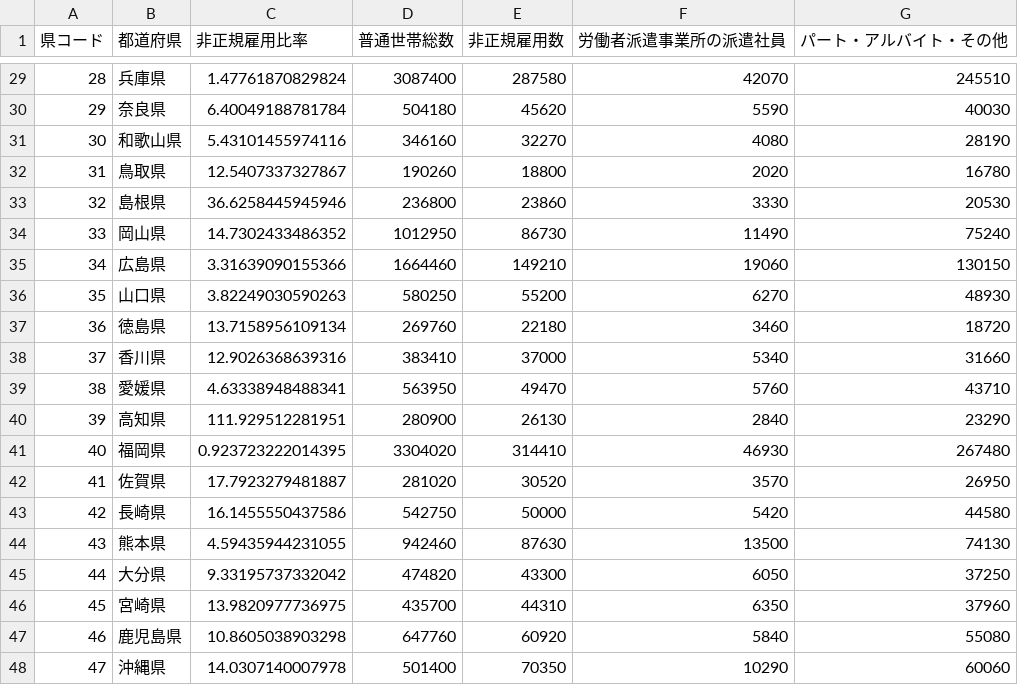
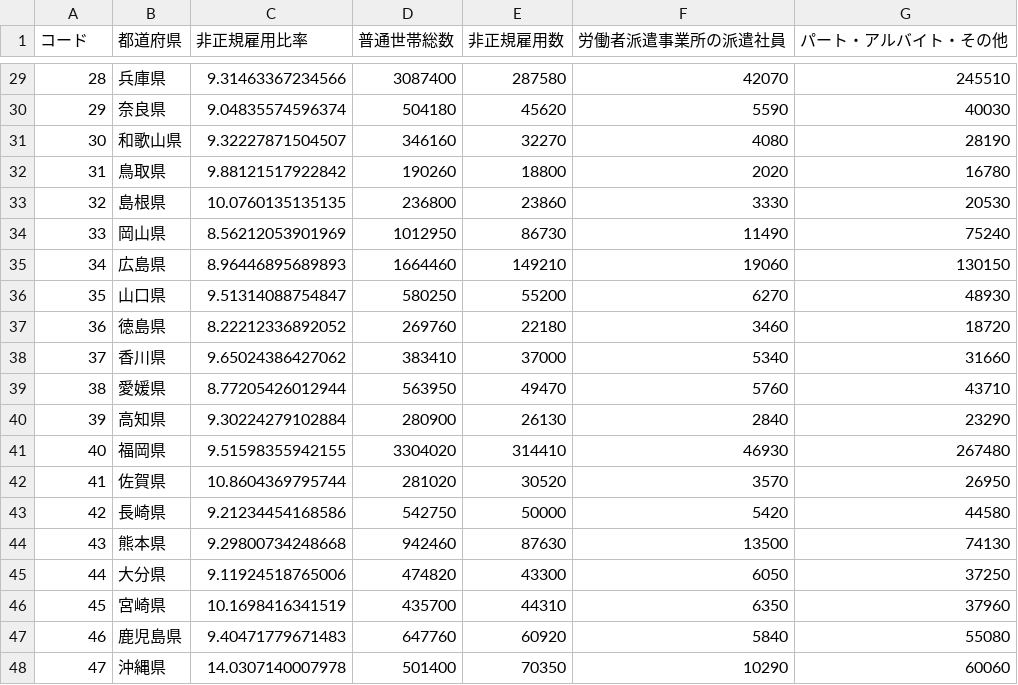
Before and after one commit to shimizu/hackathon, a TSV file: content/2016ResasAPI/data/jobs.tsv, drawn as a sheet; only a part is shown, gaps mark what is left out; the diff covers the shown part only.

```diff
--- a/content/2016ResasAPI/data/jobs.tsv
+++ b/content/2016ResasAPI/data/jobs.tsv
@@ -1 +1 @@
-県コード	都道府県	非正規雇用比率	普通世帯総数	非正規雇用数	労働者派遣事業所の派遣社員	パート・アルバイト・その他
+コード	都道府県	非正規雇用比率	普通世帯総数	非正規雇用数	労働者派遣事業所の派遣社員	パート・アルバイト・その他
@@ -29,20 +29,20 @@
-28	兵庫県	1.47761870829824	3087400	287580	42070	245510
-29	奈良県	6.40049188781784	504180	45620	5590	40030
-30	和歌山県	5.43101455974116	346160	32270	4080	28190
-31	鳥取県	12.5407337327867	190260	18800	2020	16780
-32	島根県	36.6258445945946	236800	23860	3330	20530
-33	岡山県	14.7302433486352	1012950	86730	11490	75240
-34	広島県	3.31639090155366	1664460	149210	19060	130150
-35	山口県	3.82249030590263	580250	55200	6270	48930
-36	徳島県	13.7158956109134	269760	22180	3460	18720
-37	香川県	12.9026368639316	383410	37000	5340	31660
-38	愛媛県	4.63338948488341	563950	49470	5760	43710
-39	高知県	111.929512281951	280900	26130	2840	23290
-40	福岡県	0.923723222014395	3304020	314410	46930	267480
-41	佐賀県	17.7923279481887	281020	30520	3570	26950
-42	長崎県	16.1455550437586	542750	50000	5420	44580
-43	熊本県	4.59435944231055	942460	87630	13500	74130
-44	大分県	9.33195737332042	474820	43300	6050	37250
-45	宮崎県	13.9820977736975	435700	44310	6350	37960
-46	鹿児島県	10.8605038903298	647760	60920	5840	55080
+28	兵庫県	9.31463367234566	3087400	287580	42070	245510
+29	奈良県	9.04835574596374	504180	45620	5590	40030
+30	和歌山県	9.32227871504507	346160	32270	4080	28190
+31	鳥取県	9.88121517922842	190260	18800	2020	16780
+32	島根県	10.0760135135135	236800	23860	3330	20530
+33	岡山県	8.56212053901969	1012950	86730	11490	75240
+34	広島県	8.96446895689893	1664460	149210	19060	130150
+35	山口県	9.51314088754847	580250	55200	6270	48930
+36	徳島県	8.22212336892052	269760	22180	3460	18720
+37	香川県	9.65024386427062	383410	37000	5340	31660
+38	愛媛県	8.77205426012944	563950	49470	5760	43710
+39	高知県	9.30224279102884	280900	26130	2840	23290
+40	福岡県	9.51598355942155	3304020	314410	46930	267480
+41	佐賀県	10.8604369795744	281020	30520	3570	26950
+42	長崎県	9.21234454168586	542750	50000	5420	44580
+43	熊本県	9.29800734248668	942460	87630	13500	74130
+44	大分県	9.11924518765006	474820	43300	6050	37250
+45	宮崎県	10.1698416341519	435700	44310	6350	37960
+46	鹿児島県	9.40471779671483	647760	60920	5840	55080
 47	沖縄県	14.0307140007978	501400	70350	10290	60060
```
Also changed, not shown: 27 edited cells elsewhere in this file, 1 other file.
